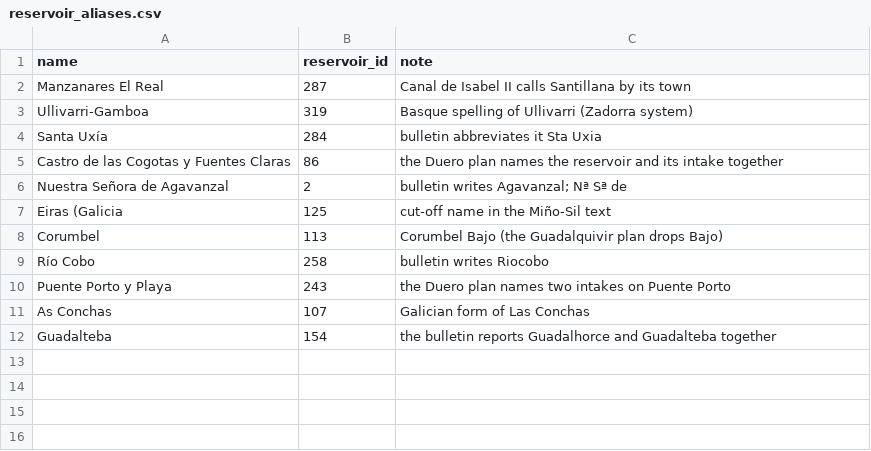
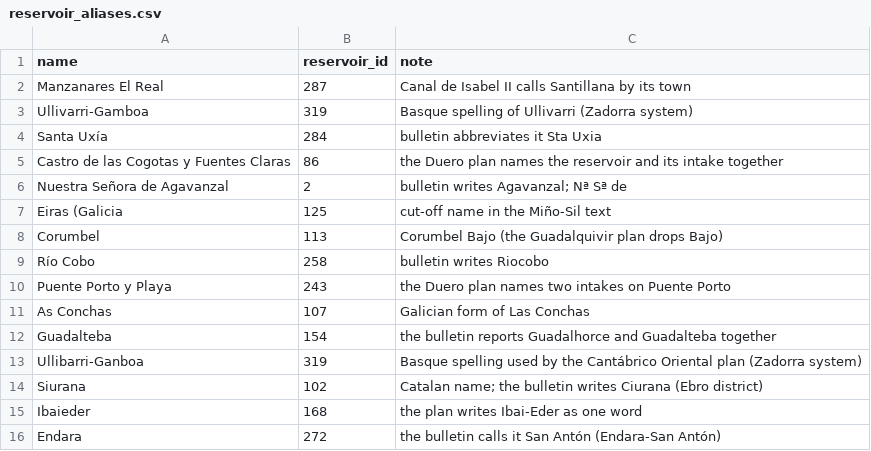
Before and after one commit to LakehouseBox/embalses, a CSV file: sql/reference/curated/reservoir_aliases.csv, drawn as a sheet; the diff names each change by its address in the sheet, - before the commit and + after, or states it on an @@ line.

Commit message:
Water supply: four plan names matched to bulletin reservoirs (Ullibarri-Ganboa, Siurana, Ibaieder, Endara; about 2 M people); Siurana read live from the ACA as the bulletin's Ciurana

```diff
--- a/sql/reference/curated/reservoir_aliases.csv
+++ b/sql/reference/curated/reservoir_aliases.csv
+row 13: Ullibarri-Ganboa | 319 | Basque spelling used by the Cantábrico Oriental plan (Zadorra system)
+row 14: Siurana | 102 | Catalan name; the bulletin writes Ciurana (Ebro district)
+row 15: Ibaieder | 168 | the plan writes Ibai-Eder as one word
+row 16: Endara | 272 | the bulletin calls it San Antón (Endara-San Antón)
```
Also changed, not shown: 3 other files.
